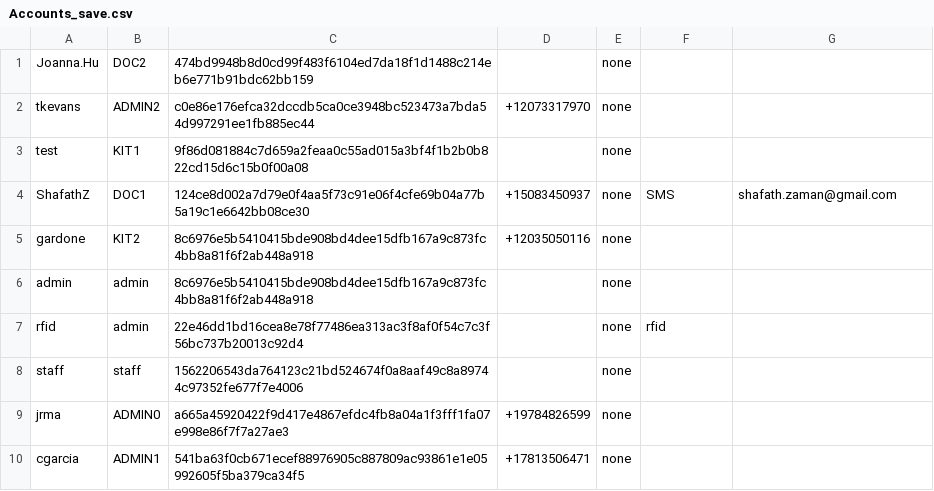
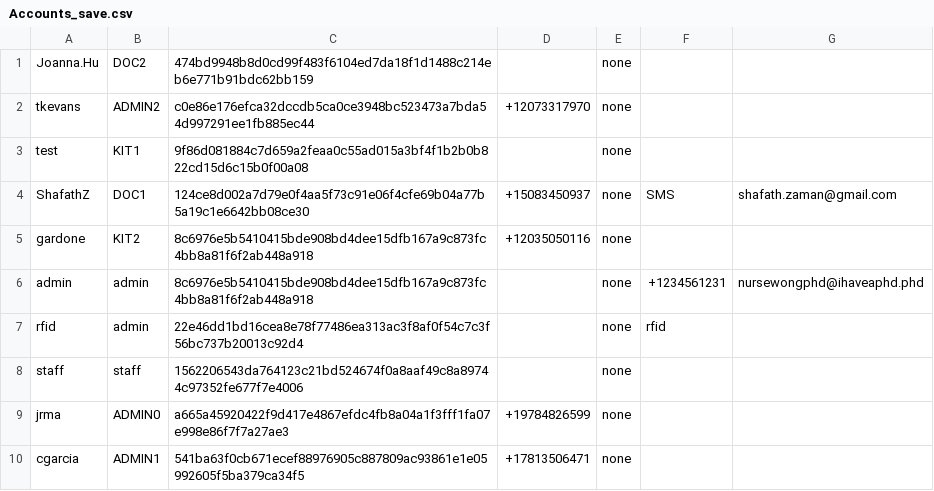
Before and after one commit to CS3733-D22-Team-D/CS3733-D22-Team-D-Application, a CSV file: Accounts_save.csv, drawn as a sheet.

```diff
--- a/Accounts_save.csv
+++ b/Accounts_save.csv
@@ -5,3 +5,3 @@ ShafathZ,DOC1,124ce8d002a7d79e0f4aa5f73c91e06f4cfe69b04a77b5a19c1e6642bb08ce30,+
 gardone,KIT2,8c6976e5b5410415bde908bd4dee15dfb167a9c873fc4bb8a81f6f2ab448a918,+12035050116,none,,
-admin,admin,8c6976e5b5410415bde908bd4dee15dfb167a9c873fc4bb8a81f6f2ab448a918,,none,,
+admin,admin,8c6976e5b5410415bde908bd4dee15dfb167a9c873fc4bb8a81f6f2ab448a918,,none,+1234561231,nursewongphd@ihaveaphd.phd
 rfid,admin,22e46dd1bd16cea8e78f77486ea313ac3f8af0f54c7c3f56bc737b20013c92d4,,none,rfid,
```
Also changed, not shown: 6 other files.
